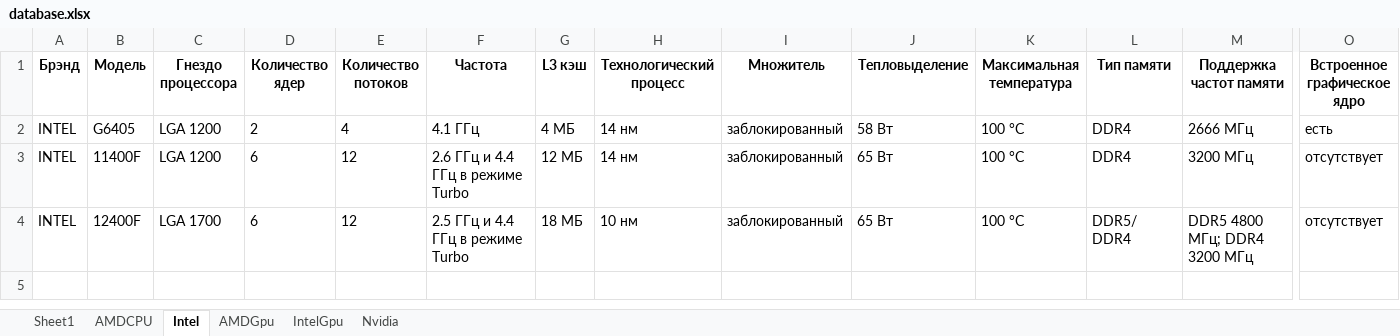
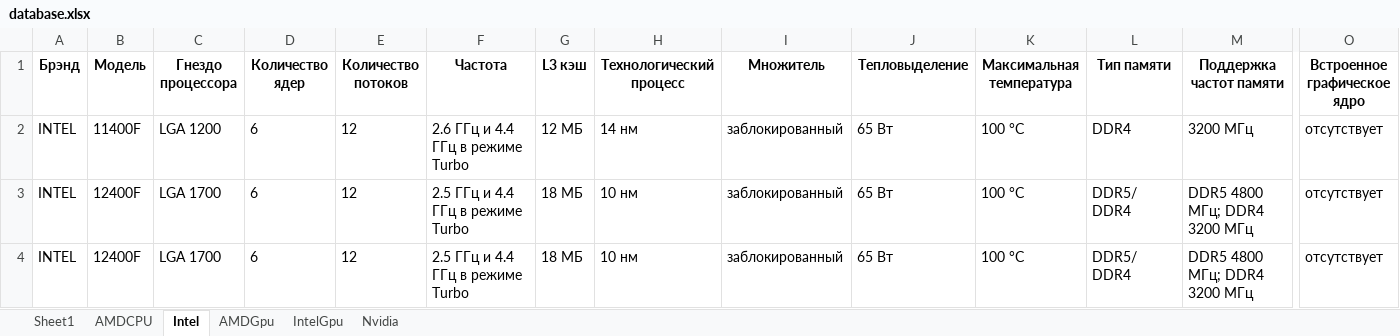
Before and after one commit to Vexrina/NewCatalog, an Excel workbook: backend/database.xlsx, sheet Intel, drawn as a sheet; only a part is shown, gaps mark what is left out; values as stored, in another font and other column widths than the file's, no borders; the diff names each change by its address in the sheet, - before the commit and + after, or states it on an @@ line.

```diff
--- a/backend/database.xlsx (sheet Intel)
+++ b/backend/database.xlsx (sheet Intel)
-B2 (Модель): G6405
+B2 (Модель): 11400F
-D2 (Количество ядер): 2
+D2 (Количество ядер): 6
-E2 (Количество потоков): 4
+E2 (Количество потоков): 12
-F2 (Частота): 4.1 ГГц
+F2 (Частота): 2.6 ГГц и 4.4 ГГц в режиме Turbo
-G2 (L3 кэш): 4 МБ
+G2 (L3 кэш): 12 МБ
-J2 (Тепловыделение): 58 Вт
+J2 (Тепловыделение): 65 Вт
-M2 (Поддержка частот памяти): 2666 МГц
+M2 (Поддержка частот памяти): 3200 МГц
-O2 (Встроенное графическое ядро): есть
+O2 (Встроенное графическое ядро): отсутствует
-B3 (Модель): 11400F
+B3 (Модель): 12400F
-C3 (Гнездо процессора): LGA 1200
+C3 (Гнездо процессора): LGA 1700
-F3 (Частота): 2.6 ГГц и 4.4 ГГц в режиме Turbo
+F3 (Частота): 2.5 ГГц и 4.4 ГГц в режиме Turbo
-G3 (L3 кэш): 12 МБ
+G3 (L3 кэш): 18 МБ
-H3 (Технологический процесс): 14 нм
+H3 (Технологический процесс): 10 нм
-L3 (Тип памяти): DDR4
+L3 (Тип памяти): DDR5/ DDR4
-M3 (Поддержка частот памяти): 3200 МГц
+M3 (Поддержка частот памяти): DDR5 4800 МГц; DDR4 3200 МГц
```
Also changed, not shown: sheet AMDCPU, 4 other files.
